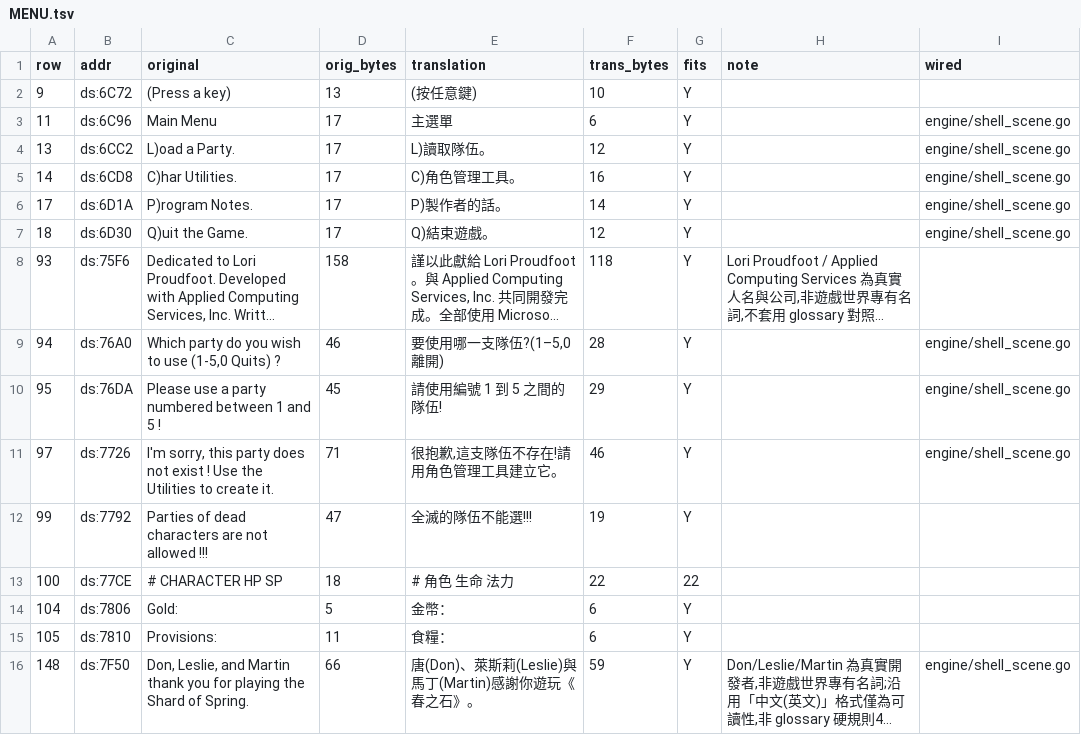
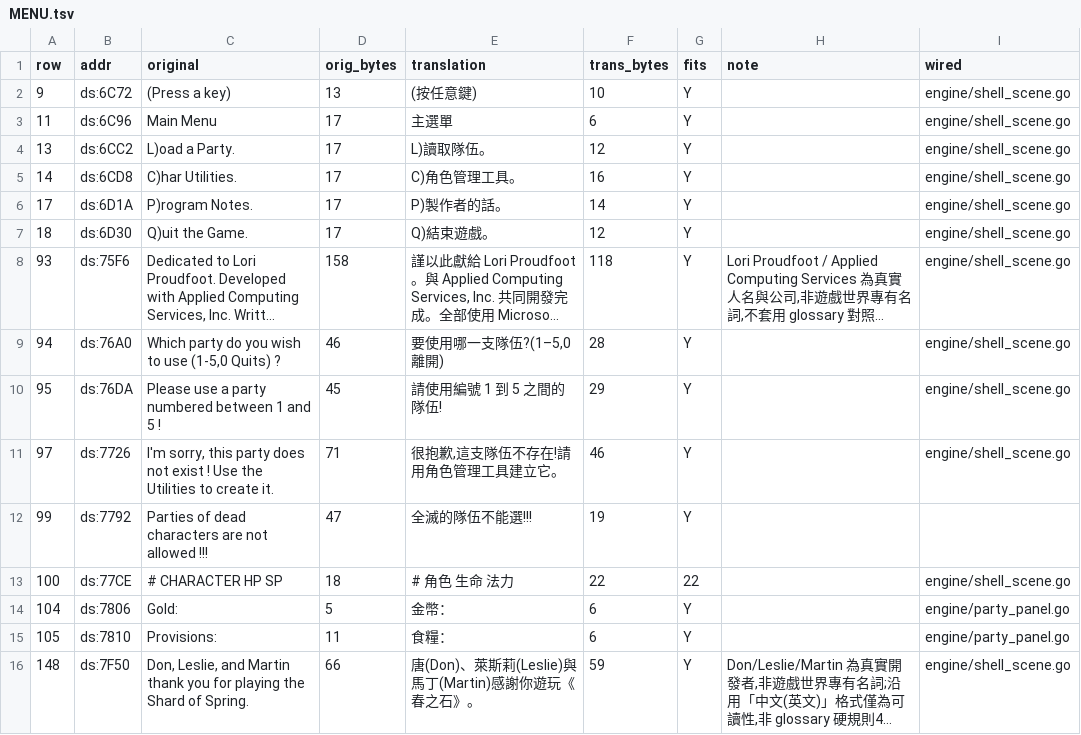
Before and after one commit to wicanr2/shard_of_spring_cht, a TSV file: translations/module-text/MENU.tsv, drawn as a sheet; long unchanged cells end in …; the diff names each change by its address in the sheet, - before the commit and + after, or states it on an @@ line.

```diff
--- a/translations/module-text/MENU.tsv
+++ b/translations/module-text/MENU.tsv
-I2 (wired): (empty)
+I2 (wired): engine/shell_scene.go
-I8 (wired): (empty)
+I8 (wired): engine/shell_scene.go
-I13 (wired): (empty)
+I13 (wired): engine/shell_scene.go
-I14:I15 (wired): (empty)
+I14:I15 (wired): engine/party_panel.go
```
Also changed, not shown: translations/module-text/CAMP.tsv, translations/module-text/CHARUTIL.tsv, 21 other files.
